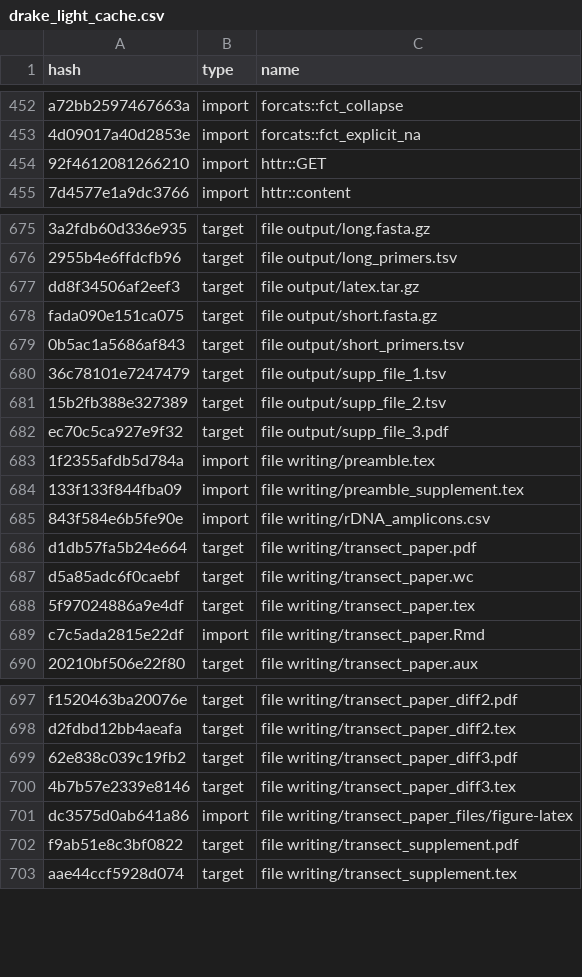
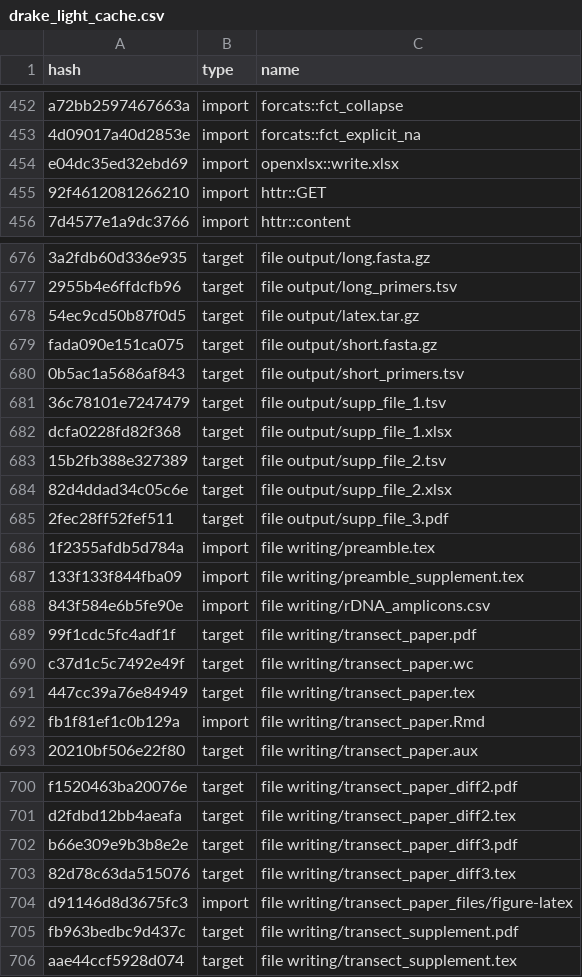
Before and after one commit to oueme-fungi/oueme-fungi-transect, a CSV file: drake_light_cache.csv, drawn as a sheet; only a part is shown, gaps mark what is left out; addresses are those after the commit; the diff covers the shown part only; the diff names each change by its address in the sheet, - before the commit and + after, or states it on an @@ line.

```diff
--- a/drake_light_cache.csv
+++ b/drake_light_cache.csv
+row 454: e04dc35ed32ebd69 | import | openxlsx::write.xlsx
-A678 (hash): dd8f34506af2eef3
+A678 (hash): 54ec9cd50b87f0d5
+row 682: dcfa0228fd82f368 | target | file output/supp_file_1.xlsx
+row 684: 82d4ddad34c05c6e | target | file output/supp_file_2.xlsx
-A685 (hash): ec70c5ca927e9f32
+A685 (hash): 2fec28ff52fef511
-A689 (hash): d1db57fa5b24e664
+A689 (hash): 99f1cdc5fc4adf1f
-A690 (hash): d5a85adc6f0caebf
+A690 (hash): c37d1c5c7492e49f
-A691 (hash): 5f97024886a9e4df
+A691 (hash): 447cc39a76e84949
-A692 (hash): c7c5ada2815e22df
+A692 (hash): fb1f81ef1c0b129a
-A702 (hash): 62e838c039c19fb2
+A702 (hash): b66e309e9b3b8e2e
-A703 (hash): 4b7b57e2339e8146
+A703 (hash): 82d78c63da515076
-A704 (hash): dc3575d0ab641a86
+A704 (hash): d91146d8d3675fc3
-A705 (hash): f9ab51e8c3bf0822
+A705 (hash): fb963bedbc9d437c
```
Also changed, not shown: 3 edited cells elsewhere in this file, 3 other files.
